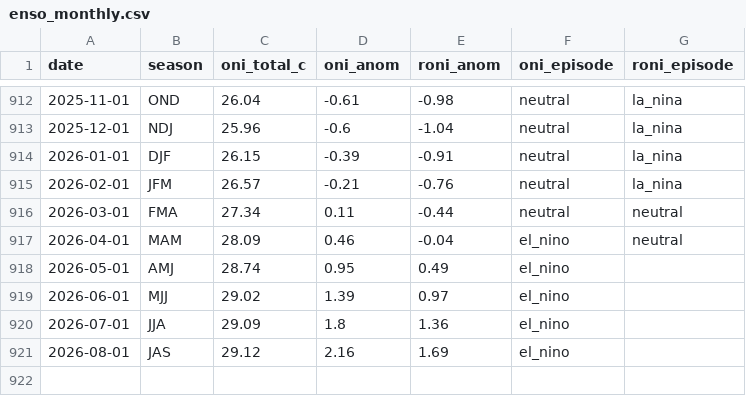
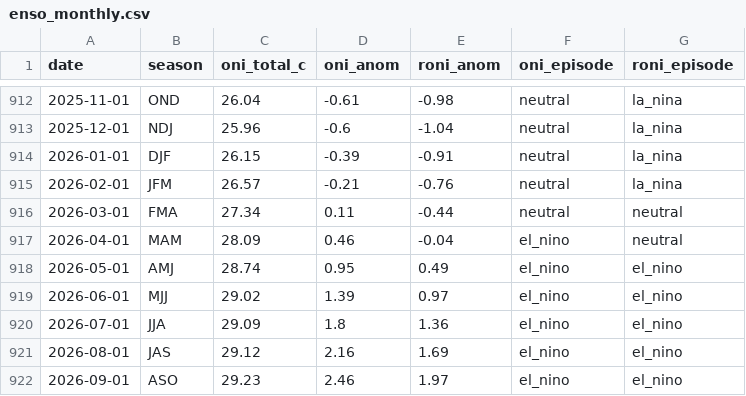
Before and after one commit to yasumorishima/earth-vital-signs, a CSV file: data/enso_monthly.csv, drawn as a sheet; only a part is shown, gaps mark what is left out.

```diff
--- a/data/enso_monthly.csv
+++ b/data/enso_monthly.csv
@@ -917,5 +917,6 @@ date,season,oni_total_c,oni_anom,roni_anom,oni_episode,roni_episode
 2026-04-01,MAM,28.09,0.46,-0.04,el_nino,neutral
-2026-05-01,AMJ,28.74,0.95,0.49,el_nino,
-2026-06-01,MJJ,29.02,1.39,0.97,el_nino,
-2026-07-01,JJA,29.09,1.8,1.36,el_nino,
-2026-08-01,JAS,29.12,2.16,1.69,el_nino,
+2026-05-01,AMJ,28.74,0.95,0.49,el_nino,el_nino
+2026-06-01,MJJ,29.02,1.39,0.97,el_nino,el_nino
+2026-07-01,JJA,29.09,1.8,1.36,el_nino,el_nino
+2026-08-01,JAS,29.12,2.16,1.69,el_nino,el_nino
+2026-09-01,ASO,29.23,2.46,1.97,el_nino,el_nino
```
Also changed, not shown: data/climate_drivers_monthly.csv, data/climate_monthly_panel.csv, 2 other files.
